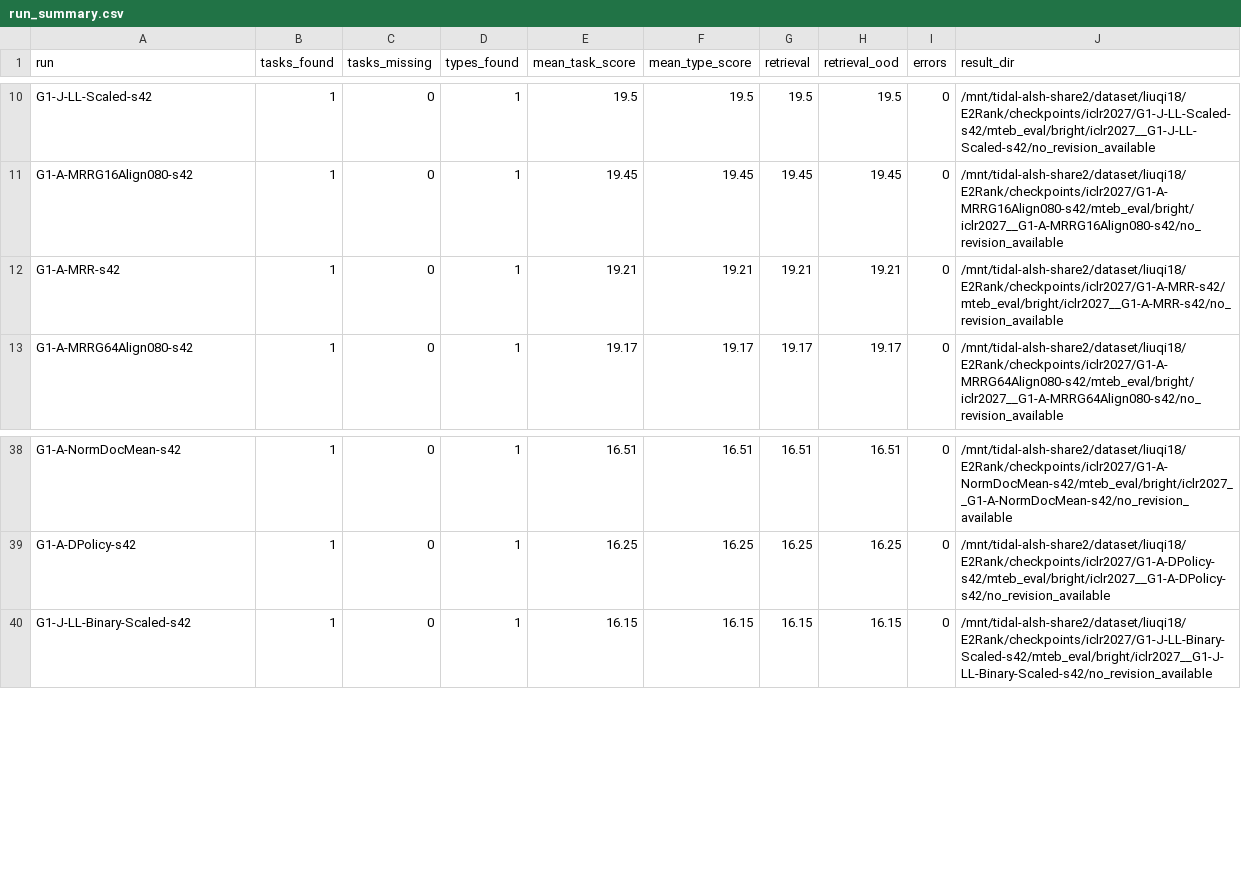
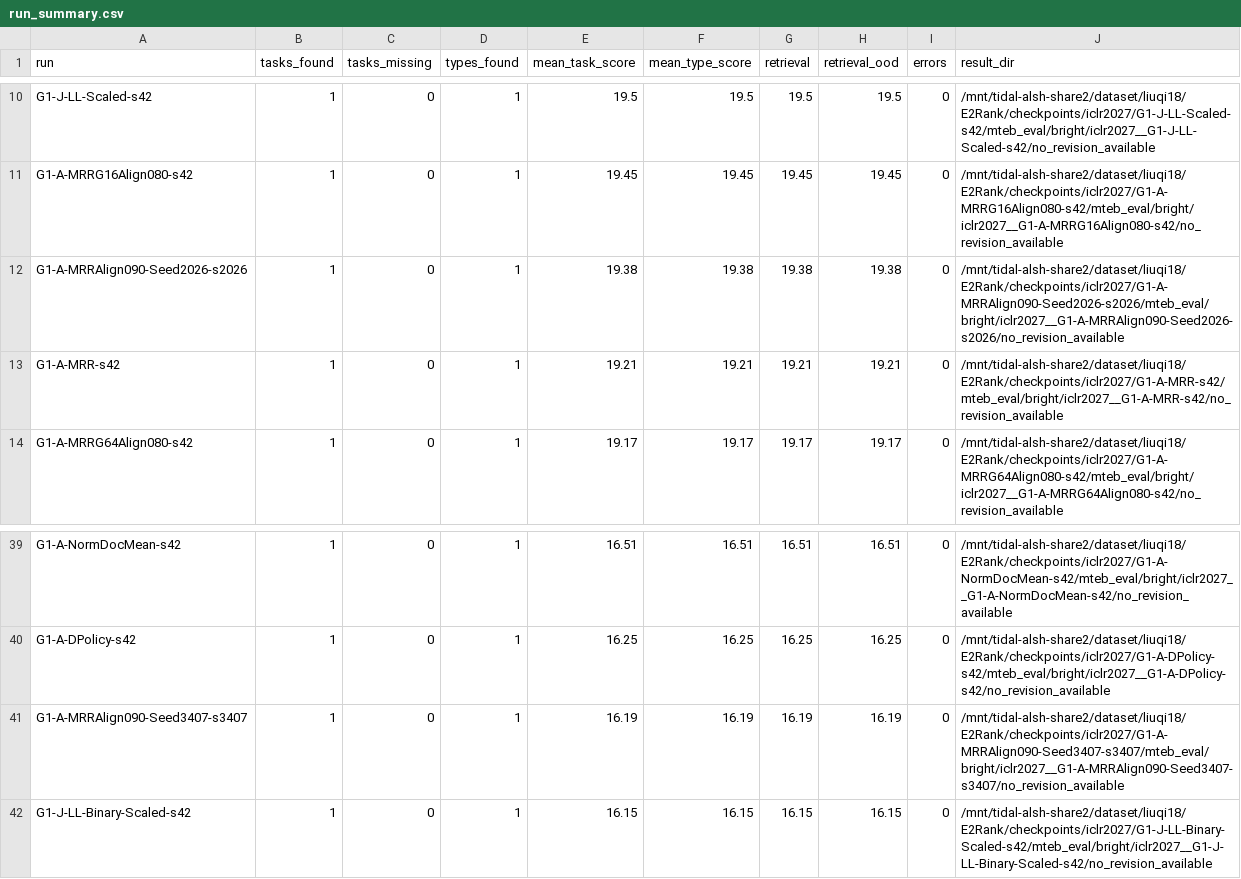
Before and after one commit to liuqi6777/E2Rank, a CSV file: paper/_summary/g1_bright/run_summary.csv, drawn as a sheet; only a part is shown, gaps mark what is left out; the diff names each change by its address in the sheet, - before the commit and + after, or states it on an @@ line.

```diff
--- a/paper/_summary/g1_bright/run_summary.csv
+++ b/paper/_summary/g1_bright/run_summary.csv
+row 12: G1-A-MRRAlign090-Seed2026-s2026 | 1 | 0 | 1 | 19.38 | 19.38 | 19.38 | 19.38 | 0 | /mnt/tidal-alsh-share2/dataset/liuqi18/E2Rank/checkpoints/iclr2027/G1-A-MRRAlign090-Seed2026-s2026/mteb_eval/bright/iclr2027__G1-A-MRRAlign090-Seed2026-s2026/no_revision_available
+row 41: G1-A-MRRAlign090-Seed3407-s3407 | 1 | 0 | 1 | 16.19 | 16.19 | 16.19 | 16.19 | 0 | /mnt/tidal-alsh-share2/dataset/liuqi18/E2Rank/checkpoints/iclr2027/G1-A-MRRAlign090-Seed3407-s3407/mteb_eval/bright/iclr2027__G1-A-MRRAlign090-Seed3407-s3407/no_revision_available
```
Also changed, not shown: paper/_summary/g1_bright/subset_summary.csv, 2 other files.
